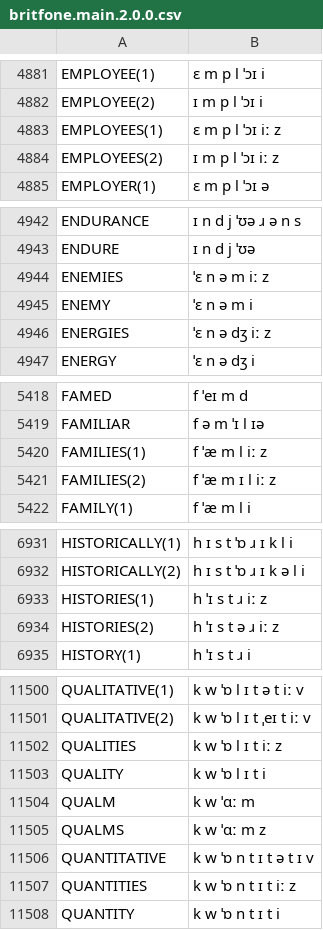
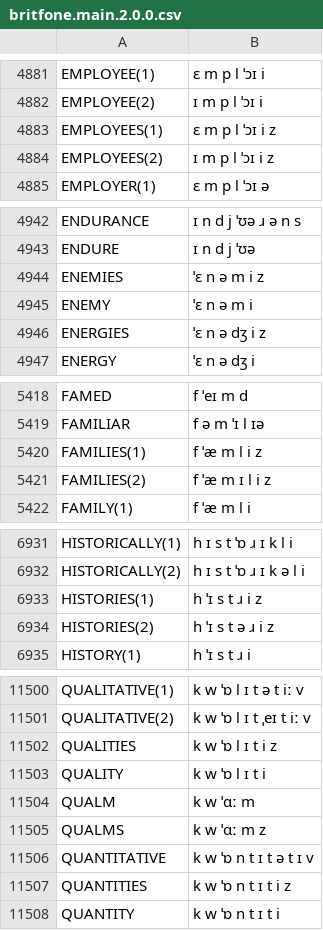
Before and after one commit to JoseLlarena/Britfone, a CSV file: britfone.main.2.0.0.csv, drawn as a sheet; only a part is shown, gaps mark what is left out; the diff covers the shown part only.

```diff
--- a/britfone.main.2.0.0.csv
+++ b/britfone.main.2.0.0.csv
@@ -4882,4 +4882,4 @@ EMPLOYEE(1), ɛ m p l ˈɔɪ i
 EMPLOYEE(2), ɪ m p l ˈɔɪ i
-EMPLOYEES(1), ɛ m p l ˈɔɪ iː z
-EMPLOYEES(2), ɪ m p l ˈɔɪ iː z
+EMPLOYEES(1), ɛ m p l ˈɔɪ i z
+EMPLOYEES(2), ɪ m p l ˈɔɪ i z
 EMPLOYER(1), ɛ m p l ˈɔɪ ə
@@ -4943,5 +4943,5 @@ ENDURANCE, ɪ n d j ˈʊə ɹ ə n s
 ENDURE, ɪ n d j ˈʊə
-ENEMIES, ˈɛ n ə m iː z
+ENEMIES, ˈɛ n ə m i z
 ENEMY, ˈɛ n ə m i
-ENERGIES, ˈɛ n ə dʒ iː z
+ENERGIES, ˈɛ n ə dʒ i z
 ENERGY, ˈɛ n ə dʒ i
@@ -5419,4 +5419,4 @@ FAMED, f ˈeɪ m d
 FAMILIAR, f ə m ˈɪ l ɪə
-FAMILIES(1), f ˈæ m l iː z
-FAMILIES(2), f ˈæ m ɪ l iː z
+FAMILIES(1), f ˈæ m l i z
+FAMILIES(2), f ˈæ m ɪ l i z
 FAMILY(1), f ˈæ m l i
@@ -6932,4 +6932,4 @@ HISTORICALLY(1), h ɪ s t ˈɒ ɹ ɪ k l i
 HISTORICALLY(2), h ɪ s t ˈɒ ɹ ɪ k ə l i
-HISTORIES(1), h ˈɪ s t ɹ iː z
-HISTORIES(2), h ˈɪ s t ə ɹ iː z
+HISTORIES(1), h ˈɪ s t ɹ i z
+HISTORIES(2), h ˈɪ s t ə ɹ i z
 HISTORY(1), h ˈɪ s t ɹ i
@@ -11501,3 +11501,3 @@ QUALITATIVE(1), k w ˈɒ l ɪ t ə t iː v
 QUALITATIVE(2), k w ˈɒ l ɪ t ˌeɪ t iː v
-QUALITIES, k w ˈɒ l ɪ t iː z
+QUALITIES, k w ˈɒ l ɪ t i z
 QUALITY, k w ˈɒ l ɪ t i
@@ -11506,3 +11506,3 @@ QUALMS, k w ˈɑː m z
 QUANTITATIVE, k w ˈɒ n t ɪ t ə t ɪ v
-QUANTITIES, k w ˈɒ n t ɪ t iː z
+QUANTITIES, k w ˈɒ n t ɪ t i z
 QUANTITY, k w ˈɒ n t ɪ t i
```
Also changed, not shown: 140 edited cells elsewhere in this file.
